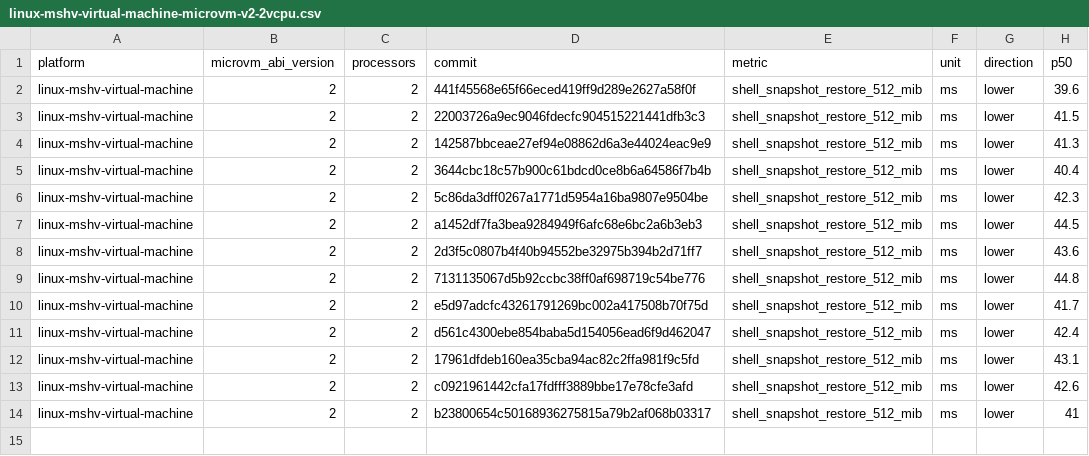
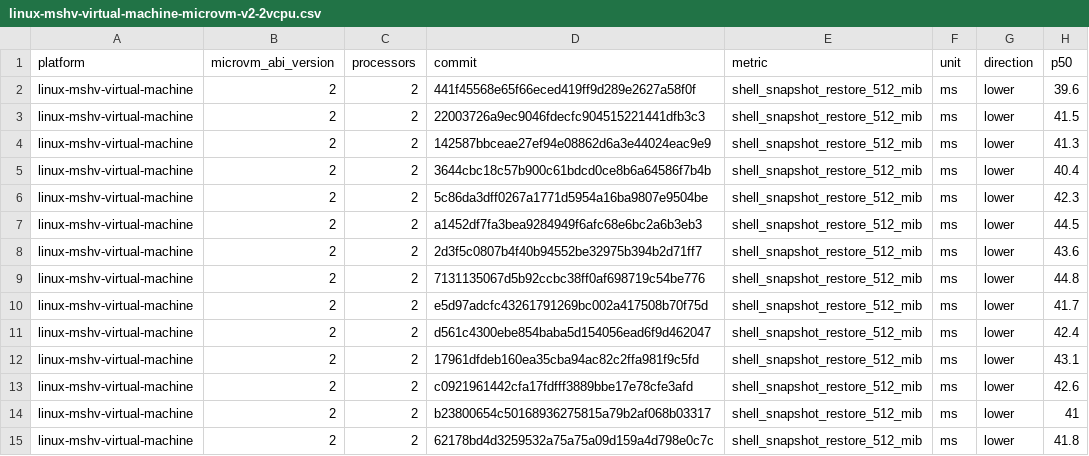
Before and after one commit to microsoft/nvx, a CSV file: data/linux-mshv-virtual-machine-microvm-v2-2vcpu.csv, drawn as a sheet.

```diff
--- a/data/linux-mshv-virtual-machine-microvm-v2-2vcpu.csv
+++ b/data/linux-mshv-virtual-machine-microvm-v2-2vcpu.csv
@@ -14 +14,2 @@ linux-mshv-virtual-machine,2,2,c0921961442cfa17fdfff3889bbe17e78cfe3afd,shell_sn
 linux-mshv-virtual-machine,2,2,b23800654c50168936275815a79b2af068b03317,shell_snapshot_restore_512_mib,ms,lower,41
+linux-mshv-virtual-machine,2,2,62178bd4d3259532a75a75a09d159a4d798e0c7c,shell_snapshot_restore_512_mib,ms,lower,41.8
```
Also changed, not shown: data/linux-kvm-virtual-machine-microvm-v2-1vcpu.csv, data/linux-mshv-virtual-machine-microvm-v2-1vcpu.csv, 9 other files.
